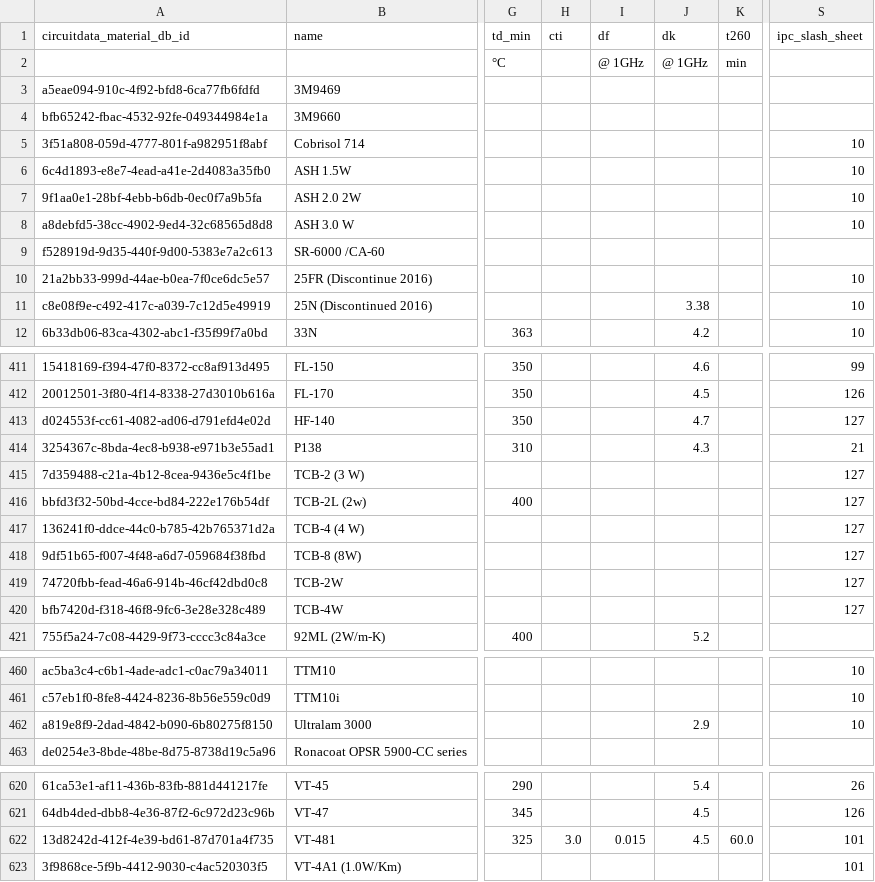
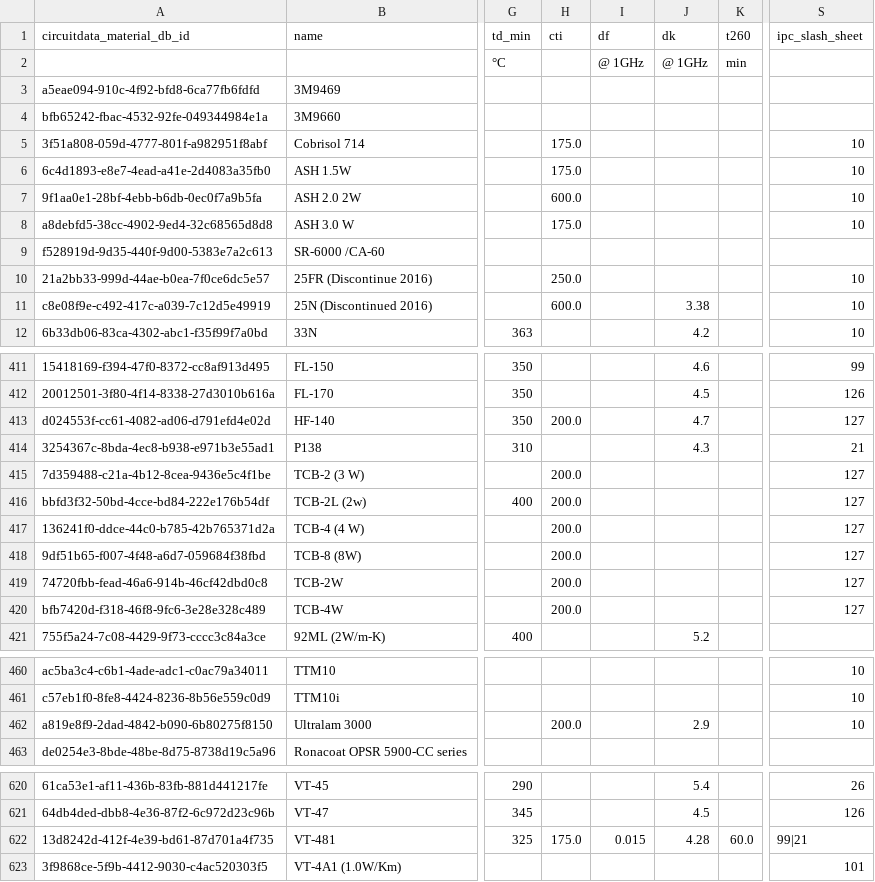
Before and after one commit to CircuitData/circuitdatamaterials, a CSV file: lib/data/materials.csv, drawn as a sheet; only a part is shown, gaps mark what is left out; the diff covers the shown part only; the diff names each change by its address in the sheet, - before the commit and + after, or states it on an @@ line.

```diff
--- a/lib/data/materials.csv
+++ b/lib/data/materials.csv
-H5:H6 (cti): (empty)
+H5:H6 (cti): 175.0
-H7 (cti): (empty)
+H7 (cti): 600.0
-H8 (cti): (empty)
+H8 (cti): 175.0
-H10 (cti): (empty)
+H10 (cti): 250.0
-H11 (cti): (empty)
+H11 (cti): 600.0
-H413 (cti): (empty)
+H413 (cti): 200.0
-H415:H420 (cti): (empty)
+H415:H420 (cti): 200.0
-H462 (cti): (empty)
+H462 (cti): 200.0
-H622 (cti): 3.0
+H622 (cti): 175.0
-J622 (dk): 4.5
+J622 (dk): 4.28
-S622 (ipc_slash_sheet): 101
+S622 (ipc_slash_sheet): 99|21
```
Also changed, not shown: 42 edited cells elsewhere in this file, 1 other file.
